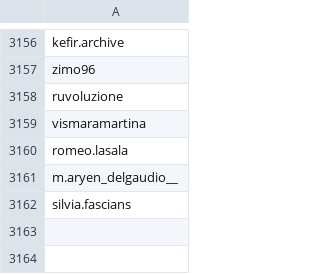
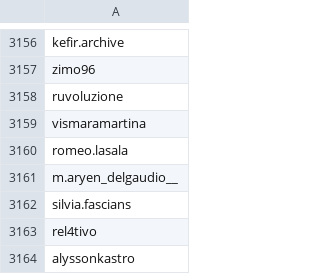
Before and after one commit to edoardottt/spark-ar-creators, a CSV file: creators.csv, drawn as a sheet; only a part is shown, gaps mark what is left out; the diff names each change by its address in the sheet, - before the commit and + after, or states it on an @@ line.

```diff
--- a/creators.csv
+++ b/creators.csv
+row 3163: rel4tivo
+row 3164: alyssonkastro
```
Also changed, not shown: 1 other file.
